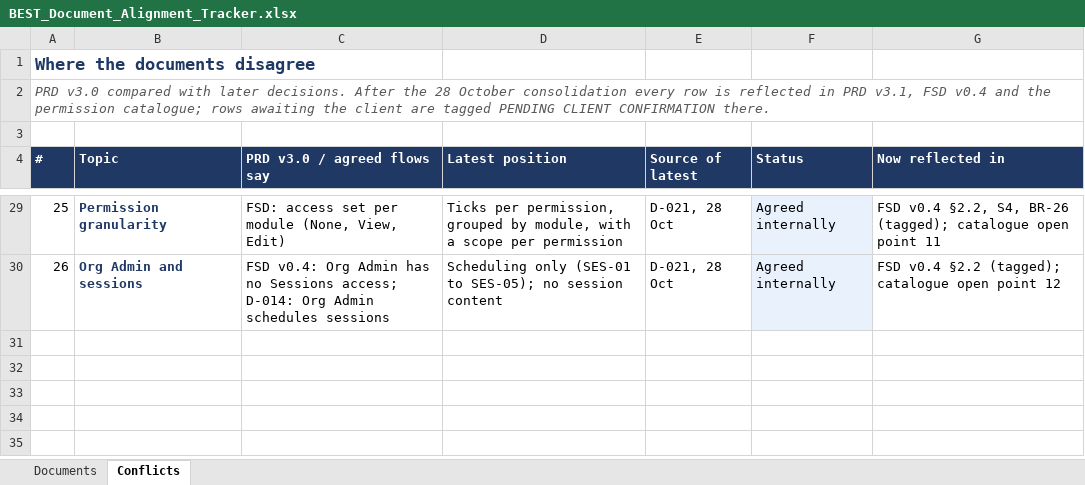
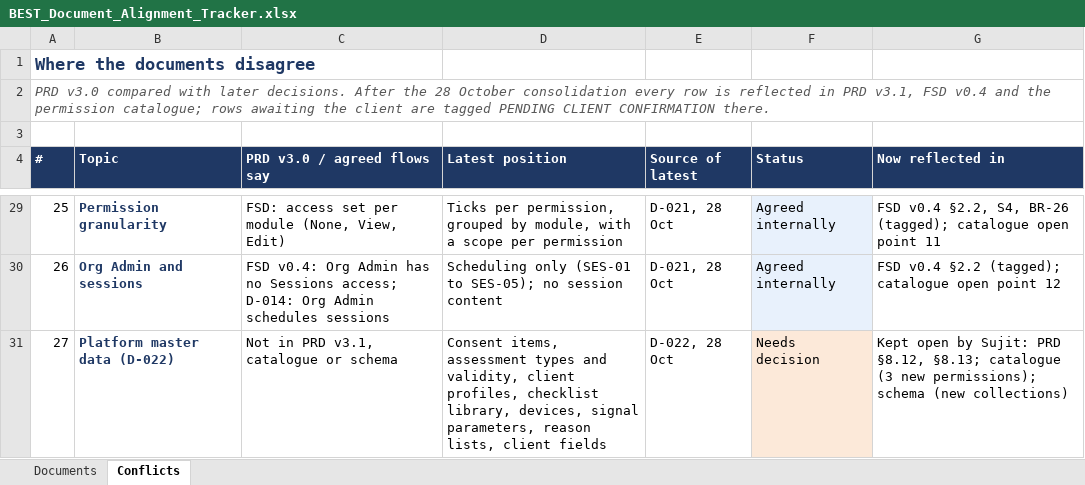
Before and after one commit to 0sujit0/BEST-X-TBR, an Excel workbook: docs/BEST_Document_Alignment_Tracker.xlsx, sheet Conflicts, drawn as a sheet; only a part is shown, gaps mark what is left out; values as stored, in another font and other column widths than the file's, no borders; the diff names each change by its address in the sheet, - before the commit and + after, or states it on an @@ line.

```diff
--- a/docs/BEST_Document_Alignment_Tracker.xlsx (sheet Conflicts)
+++ b/docs/BEST_Document_Alignment_Tracker.xlsx (sheet Conflicts)
+row 31: 27 | Platform master data (D-022) | Not in PRD v3.1, catalogue or schema | Consent items, assessment types and validity, client profiles, checklist library, devices, signal parameters, reason lists, client fields | D-022, 28 Oct | Needs decision | Kept open by Sujit: PRD §8.12, §8.13; catalogue (3 new permissions); schema (new collections)
```
Also changed, not shown: 1 other file.
